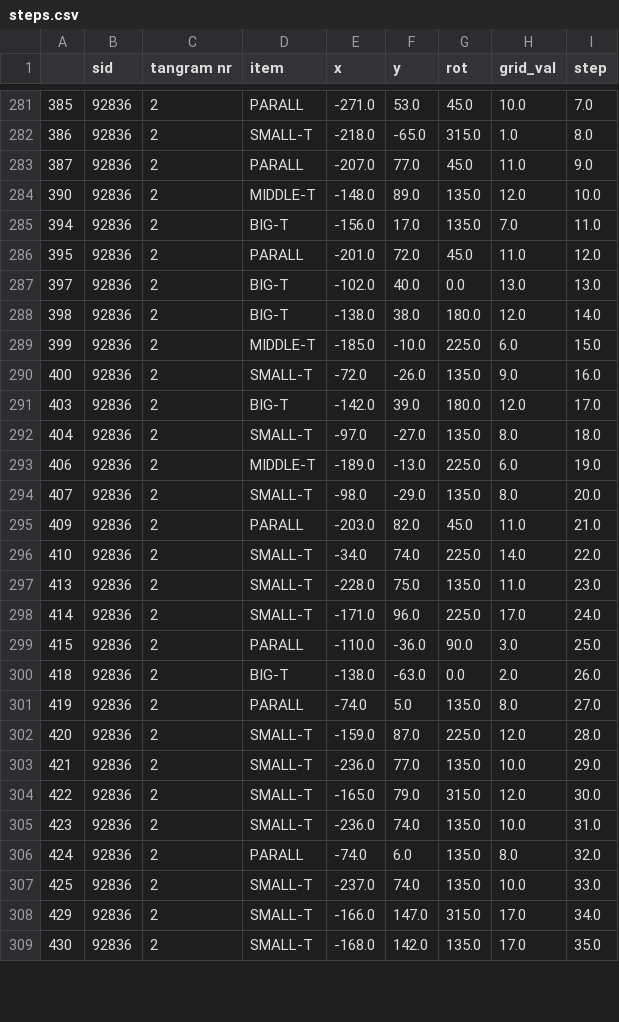
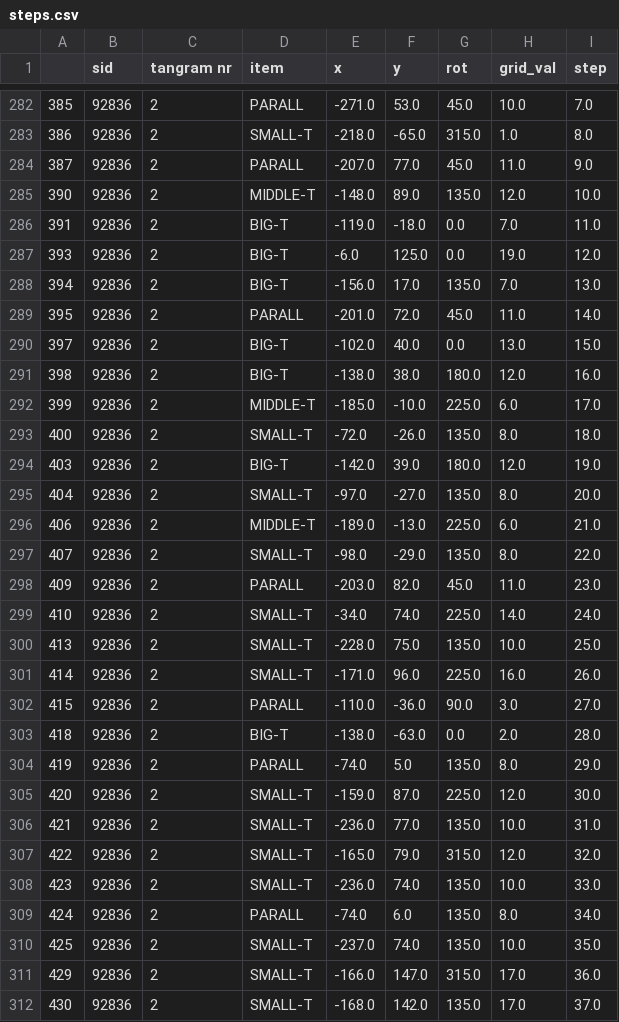
Before and after one commit to Thezamp/tangram-solver, a CSV file: datasets/steps.csv, drawn as a sheet; only a part is shown, gaps mark what is left out; the diff covers the shown part only.

```diff
--- a/datasets/steps.csv
+++ b/datasets/steps.csv
@@ -284,26 +285,28 @@
 390,92836,2,MIDDLE-T,-148.0,89.0,135.0,12.0,10.0
-394,92836,2,BIG-T,-156.0,17.0,135.0,7.0,11.0
-395,92836,2,PARALL,-201.0,72.0,45.0,11.0,12.0
-397,92836,2,BIG-T,-102.0,40.0,0.0,13.0,13.0
-398,92836,2,BIG-T,-138.0,38.0,180.0,12.0,14.0
-399,92836,2,MIDDLE-T,-185.0,-10.0,225.0,6.0,15.0
-400,92836,2,SMALL-T,-72.0,-26.0,135.0,9.0,16.0
-403,92836,2,BIG-T,-142.0,39.0,180.0,12.0,17.0
-404,92836,2,SMALL-T,-97.0,-27.0,135.0,8.0,18.0
-406,92836,2,MIDDLE-T,-189.0,-13.0,225.0,6.0,19.0
-407,92836,2,SMALL-T,-98.0,-29.0,135.0,8.0,20.0
-409,92836,2,PARALL,-203.0,82.0,45.0,11.0,21.0
-410,92836,2,SMALL-T,-34.0,74.0,225.0,14.0,22.0
-413,92836,2,SMALL-T,-228.0,75.0,135.0,11.0,23.0
-414,92836,2,SMALL-T,-171.0,96.0,225.0,17.0,24.0
-415,92836,2,PARALL,-110.0,-36.0,90.0,3.0,25.0
-418,92836,2,BIG-T,-138.0,-63.0,0.0,2.0,26.0
-419,92836,2,PARALL,-74.0,5.0,135.0,8.0,27.0
-420,92836,2,SMALL-T,-159.0,87.0,225.0,12.0,28.0
-421,92836,2,SMALL-T,-236.0,77.0,135.0,10.0,29.0
-422,92836,2,SMALL-T,-165.0,79.0,315.0,12.0,30.0
-423,92836,2,SMALL-T,-236.0,74.0,135.0,10.0,31.0
-424,92836,2,PARALL,-74.0,6.0,135.0,8.0,32.0
-425,92836,2,SMALL-T,-237.0,74.0,135.0,10.0,33.0
-429,92836,2,SMALL-T,-166.0,147.0,315.0,17.0,34.0
-430,92836,2,SMALL-T,-168.0,142.0,135.0,17.0,35.0
+391,92836,2,BIG-T,-119.0,-18.0,0.0,7.0,11.0
+393,92836,2,BIG-T,-6.0,125.0,0.0,19.0,12.0
+394,92836,2,BIG-T,-156.0,17.0,135.0,7.0,13.0
+395,92836,2,PARALL,-201.0,72.0,45.0,11.0,14.0
+397,92836,2,BIG-T,-102.0,40.0,0.0,13.0,15.0
+398,92836,2,BIG-T,-138.0,38.0,180.0,12.0,16.0
+399,92836,2,MIDDLE-T,-185.0,-10.0,225.0,6.0,17.0
+400,92836,2,SMALL-T,-72.0,-26.0,135.0,8.0,18.0
+403,92836,2,BIG-T,-142.0,39.0,180.0,12.0,19.0
+404,92836,2,SMALL-T,-97.0,-27.0,135.0,8.0,20.0
+406,92836,2,MIDDLE-T,-189.0,-13.0,225.0,6.0,21.0
+407,92836,2,SMALL-T,-98.0,-29.0,135.0,8.0,22.0
+409,92836,2,PARALL,-203.0,82.0,45.0,11.0,23.0
+410,92836,2,SMALL-T,-34.0,74.0,225.0,14.0,24.0
+413,92836,2,SMALL-T,-228.0,75.0,135.0,10.0,25.0
+414,92836,2,SMALL-T,-171.0,96.0,225.0,16.0,26.0
+415,92836,2,PARALL,-110.0,-36.0,90.0,3.0,27.0
+418,92836,2,BIG-T,-138.0,-63.0,0.0,2.0,28.0
+419,92836,2,PARALL,-74.0,5.0,135.0,8.0,29.0
+420,92836,2,SMALL-T,-159.0,87.0,225.0,12.0,30.0
+421,92836,2,SMALL-T,-236.0,77.0,135.0,10.0,31.0
+422,92836,2,SMALL-T,-165.0,79.0,315.0,12.0,32.0
+423,92836,2,SMALL-T,-236.0,74.0,135.0,10.0,33.0
+424,92836,2,PARALL,-74.0,6.0,135.0,8.0,34.0
+425,92836,2,SMALL-T,-237.0,74.0,135.0,10.0,35.0
+429,92836,2,SMALL-T,-166.0,147.0,315.0,17.0,36.0
+430,92836,2,SMALL-T,-168.0,142.0,135.0,17.0,37.0
```
Also changed, not shown: 7 added rows and 80 edited cells elsewhere in this file, datasets/landmark_str_0.csv, datasets/landmark_str_1.csv, 13 other files.
